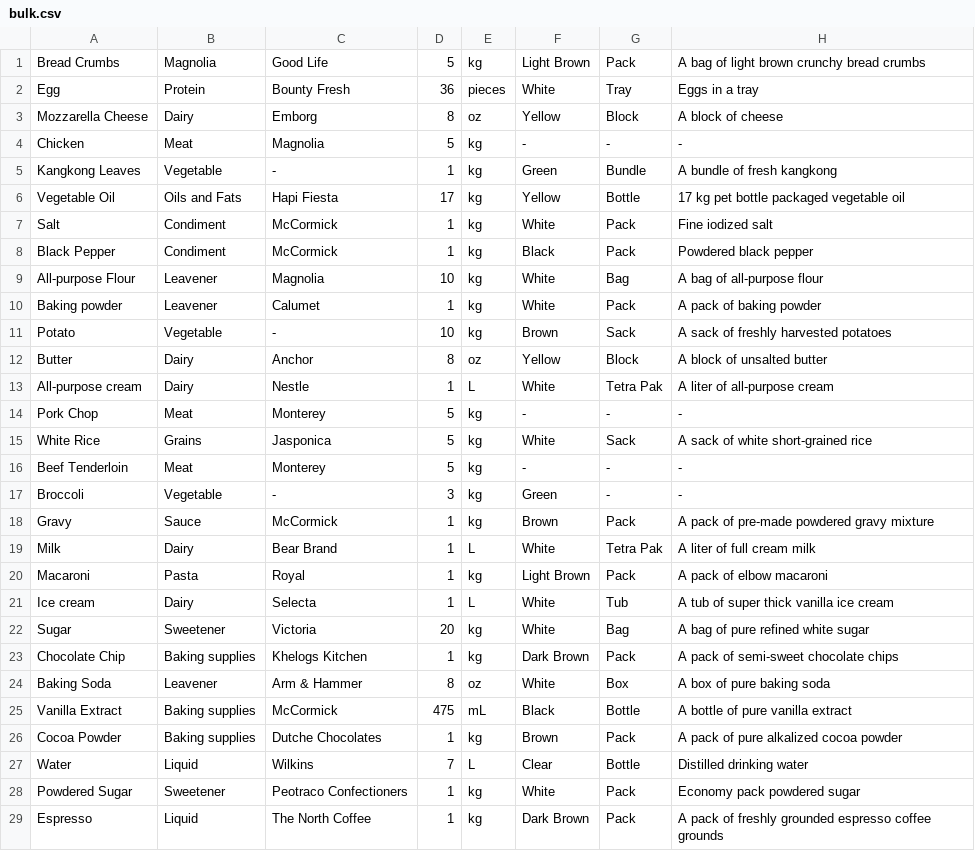
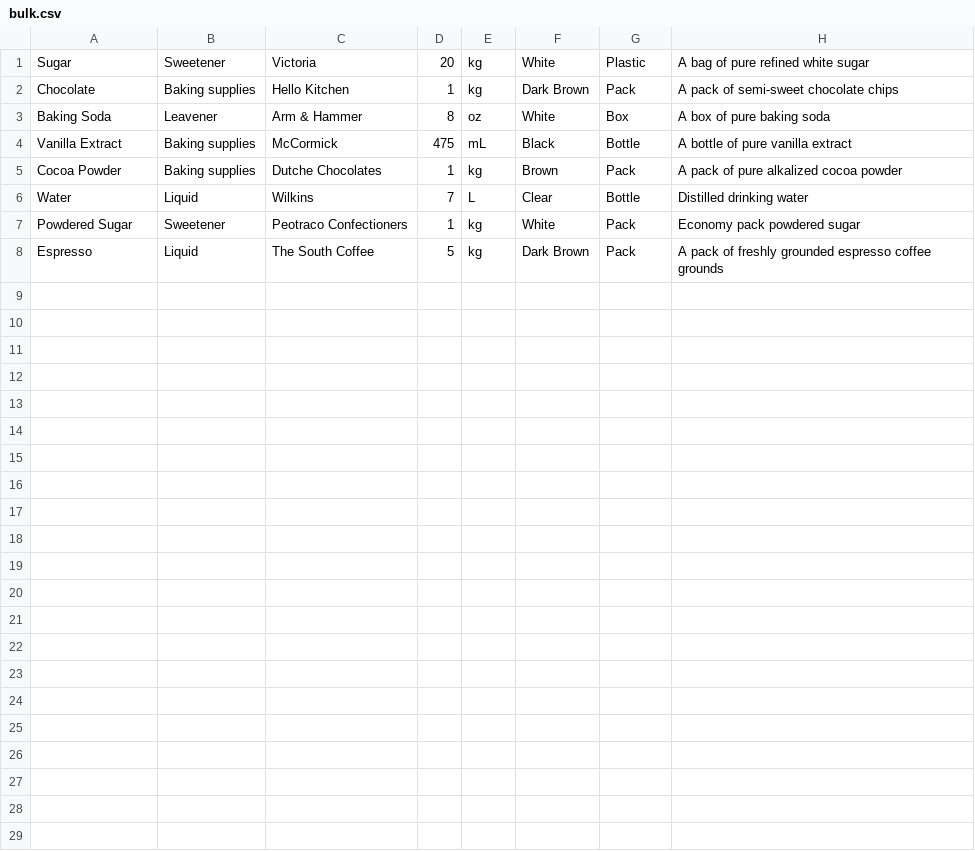
Before and after one commit to joanatria/inventory-system, a CSV file: bulk.csv, drawn as a sheet.

```diff
--- a/bulk.csv
+++ b/bulk.csv
@@ -1,24 +1,3 @@
-Bread Crumbs,Magnolia,Good Life,5,kg,Light Brown,Pack,A bag of light brown crunchy bread crumbs
-Egg,Protein,Bounty Fresh,36,pieces,White,Tray,Eggs in a tray
-Mozzarella Cheese,Dairy,Emborg,8,oz,Yellow,Block,A block of cheese
-Chicken,Meat,Magnolia,5,kg,-,-,-
-Kangkong Leaves,Vegetable,-,1,kg,Green,Bundle,A bundle of fresh kangkong
-Vegetable Oil,Oils and Fats,Hapi Fiesta,17,kg,Yellow,Bottle,17 kg pet bottle packaged vegetable oil
-Salt,Condiment,McCormick,1,kg,White,Pack,Fine iodized salt
-Black Pepper,Condiment,McCormick,1,kg,Black,Pack,Powdered black pepper
-All-purpose Flour,Leavener,Magnolia,10,kg,White,Bag,A bag of all-purpose flour
-Baking powder,Leavener,Calumet,1,kg,White,Pack,A pack of baking powder
-Potato,Vegetable,-,10,kg,Brown,Sack,A sack of freshly harvested potatoes
-Butter,Dairy,Anchor,8,oz,Yellow,Block,A block of unsalted butter
-All-purpose cream,Dairy,Nestle,1,L,White,Tetra Pak,A liter of all-purpose cream
-Pork Chop,Meat,Monterey,5,kg,-,-,-
-White Rice,Grains,Jasponica,5,kg,White,Sack,A sack of white short-grained rice
-Beef Tenderloin,Meat,Monterey,5,kg,-,-,-
-Broccoli,Vegetable,-,3,kg,Green,-,-
-Gravy,Sauce,McCormick,1,kg,Brown,Pack,A pack of pre-made powdered gravy mixture
-Milk,Dairy,Bear Brand,1,L,White,Tetra Pak,A liter of full cream milk
-Macaroni,Pasta,Royal,1,kg,Light Brown,Pack,A pack of elbow macaroni
-Ice cream,Dairy,Selecta,1,L,White,Tub,A tub of super thick vanilla ice cream
-Sugar,Sweetener,Victoria,20,kg,White,Bag,A bag of pure refined white sugar
-Chocolate Chip,Baking supplies,Khelogs Kitchen,1,kg,Dark Brown,Pack,A pack of semi-sweet chocolate chips
+Sugar,Sweetener,Victoria,20,kg,White,Plastic,A bag of pure refined white sugar
+Chocolate,Baking supplies,Hello Kitchen,1,kg,Dark Brown,Pack,A pack of semi-sweet chocolate chips
 Baking Soda,Leavener,Arm & Hammer,8,oz,White,Box,A box of pure baking soda
@@ -28,2 +7,2 @@ Water,Liquid,Wilkins,7,L,Clear,Bottle,Distilled drinking water
 Powdered Sugar,Sweetener,Peotraco Confectioners,1,kg,White,Pack,Economy pack powdered sugar
-Espresso,Liquid,The North Coffee,1,kg,Dark Brown,Pack,A pack of freshly grounded espresso coffee grounds
+Espresso,Liquid,The South Coffee,5,kg,Dark Brown,Pack,A pack of freshly grounded espresso coffee grounds
```
Also changed, not shown: 3 other files.
